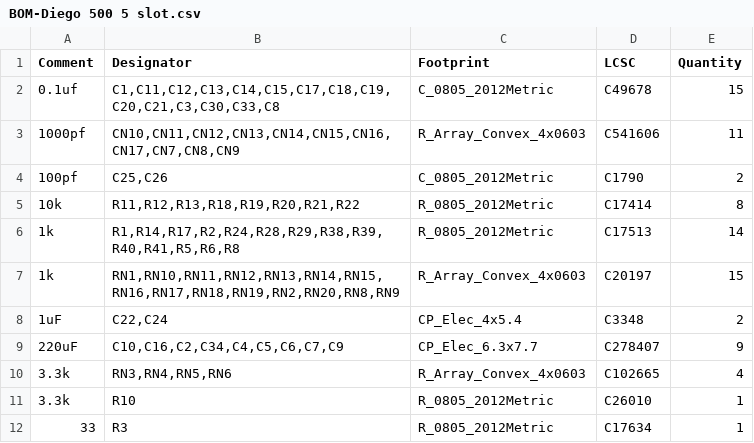
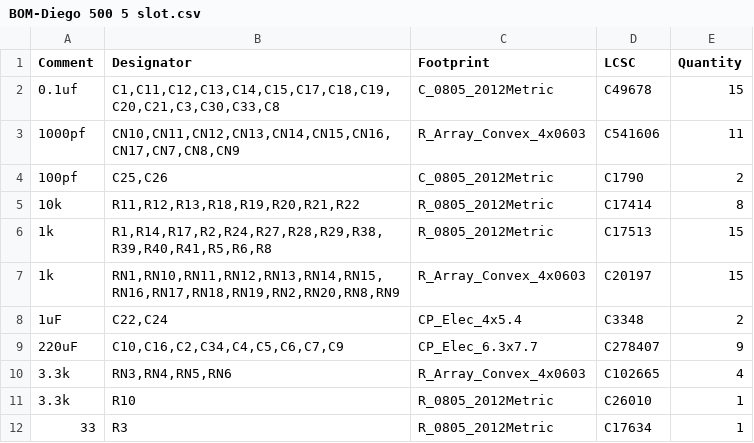
Before and after one commit to CRG-Glen/DIEGO-500, a CSV file: JLCPCB/5-SLOT/BOM-Diego 500 5 slot.csv, drawn as a sheet; only a part is shown; the diff covers the shown part only.

```diff
--- a/JLCPCB/5-SLOT/BOM-Diego 500 5 slot.csv
+++ b/JLCPCB/5-SLOT/BOM-Diego 500 5 slot.csv
@@ -5,3 +5,3 @@ Comment,Designator,Footprint,LCSC,Quantity
 10k,"R11,R12,R13,R18,R19,R20,R21,R22",R_0805_2012Metric,C17414,8
-1k,"R1,R14,R17,R2,R24,R28,R29,R38,R39,R40,R41,R5,R6,R8",R_0805_2012Metric,C17513,14
+1k,"R1,R14,R17,R2,R24,R27,R28,R29,R38,R39,R40,R41,R5,R6,R8",R_0805_2012Metric,C17513,15
 1k,"RN1,RN10,RN11,RN12,RN13,RN14,RN15,RN16,RN17,RN18,RN19,RN2,RN20,RN8,RN9",R_Array_Convex_4x0603,C20197,15
```
Also changed, not shown: 6 added rows, 6 removed rows and 4 edited cells elsewhere in this file, JLCPCB/3-SLOT/BOM-Diego 500 3 slot.csv, JLCPCB/3-SLOT/CPL-Diego 500 3 slot.csv, 10 other files.
